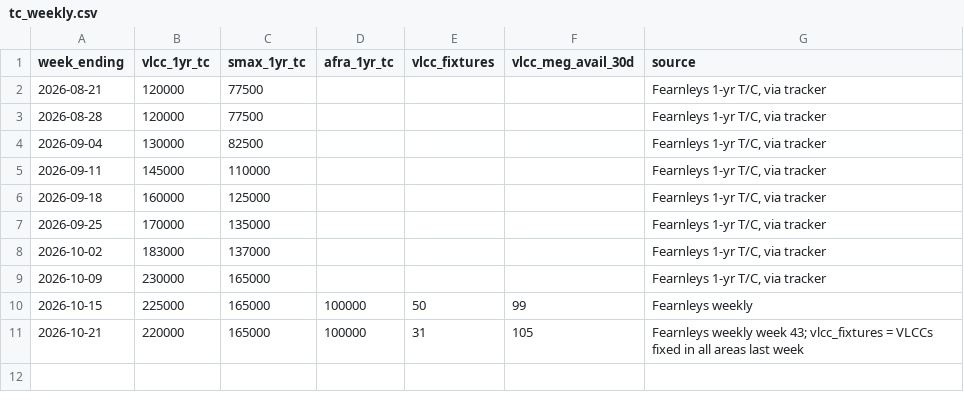
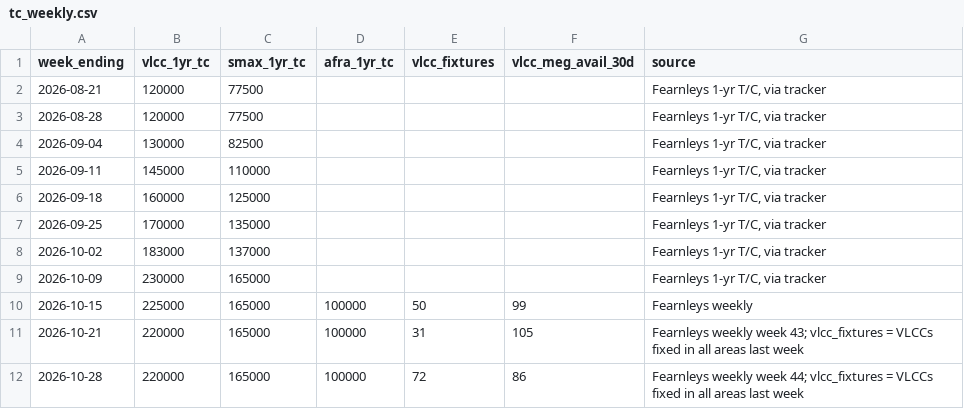
Before and after one commit to s-sild/freight-models, a CSV file: models/frontline/data/tc_weekly.csv, drawn as a sheet; the diff names each change by its address in the sheet, - before the commit and + after, or states it on an @@ line.

```diff
--- a/models/frontline/data/tc_weekly.csv
+++ b/models/frontline/data/tc_weekly.csv
+row 12: 2026-10-28 | 220000 | 165000 | 100000 | 72 | 86 | Fearnleys weekly week 44; vlcc_fixtures = VLCCs fixed in all areas last week
```
